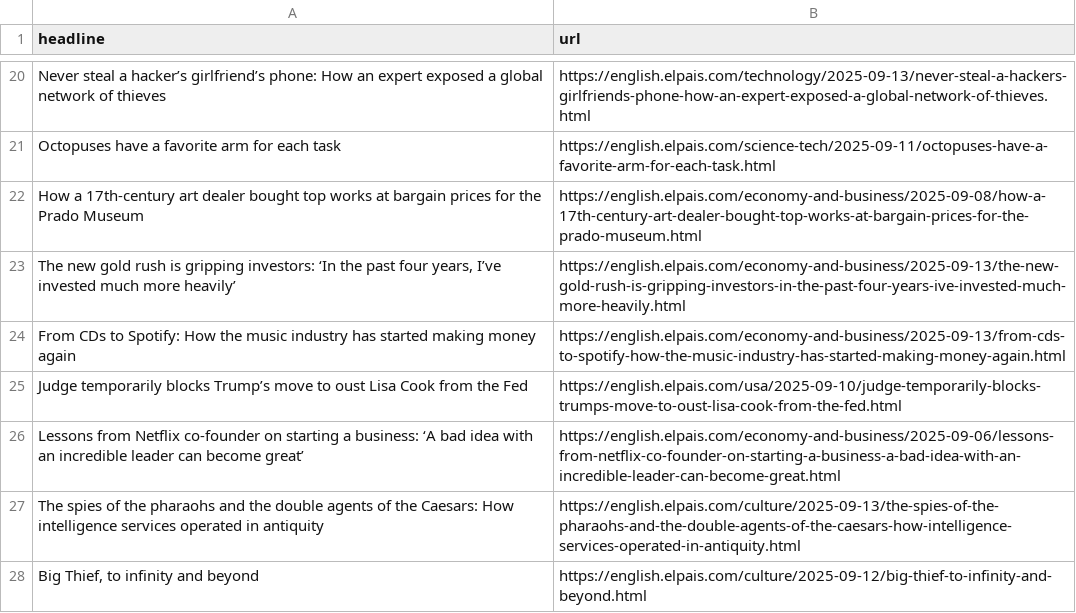
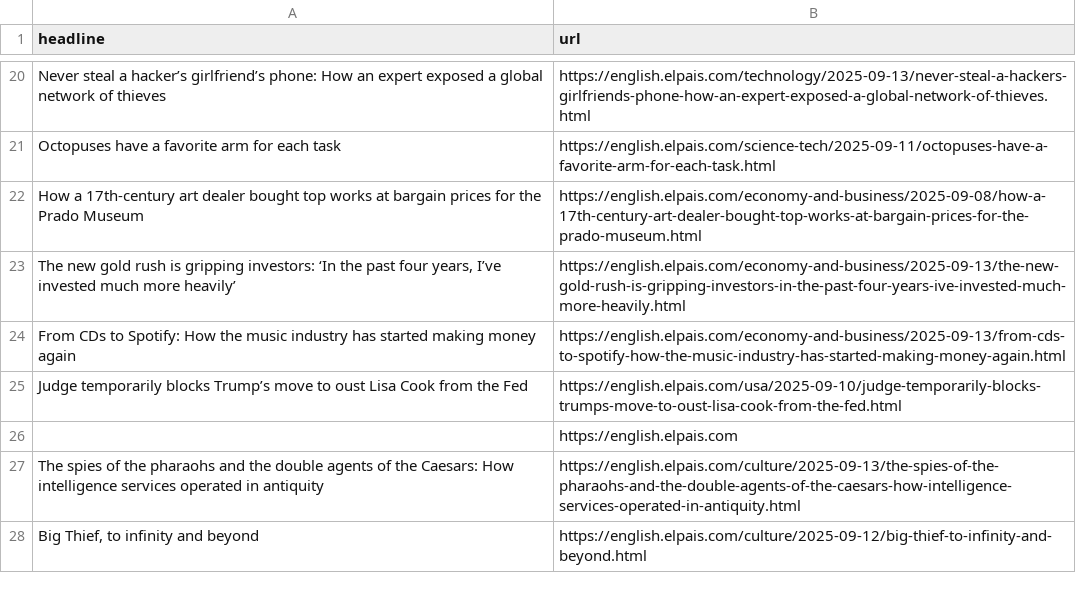
Before and after one commit to jam9501/el-pais-autoscraper, a CSV file: headlines.csv, drawn as a sheet; only a part is shown, gaps mark what is left out.

```diff
--- a/headlines.csv
+++ b/headlines.csv
@@ -25,3 +25,3 @@ From CDs to Spotify: How the music industry has started making money again,https
 Judge temporarily blocks Trump’s move to oust Lisa Cook from the Fed,https://english.elpais.com/usa/2025-09-10/judge-temporarily-blocks-trumps-move-to-oust-lisa-cook-from-the-fed.html
-Lessons from Netflix co-founder on starting a business: ‘A bad idea with an incredible leader can become great’ ,https://english.elpais.com/economy-and-business/2025-09-06/lessons-from-netflix-co-founder-on-starting-a-business-a-bad-idea-with-an-incredible-leader-can-become-great.html
+,https://english.elpais.com
 The spies of the pharaohs and the double agents of the Caesars: How intelligence services operated in antiquity,https://english.elpais.com/culture/2025-09-13/the-spies-of-the-pharaohs-and-the-double-agents-of-the-caesars-how-intelligence-services-operated-in-antiquity.html
```
